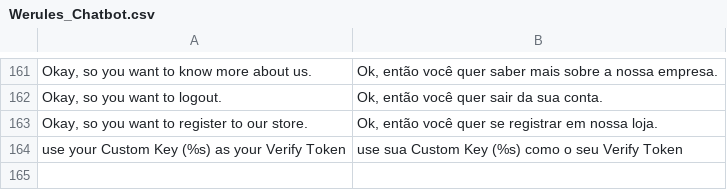
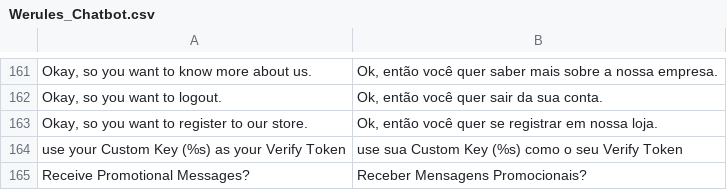
Before and after one commit to blopa/Magento-Chatbot, a CSV file: Magento-Root/app/locale/pt_BR/Werules_Chatbot.csv, drawn as a sheet; only a part is shown, gaps mark what is left out.

```diff
--- a/Magento-Root/app/locale/pt_BR/Werules_Chatbot.csv
+++ b/Magento-Root/app/locale/pt_BR/Werules_Chatbot.csv
@@ -164 +164,2 @@
 "use your Custom Key (%s) as your Verify Token","use sua Custom Key (%s) como o seu Verify Token"
+"Receive Promotional Messages?","Receber Mensagens Promocionais?"
```
Also changed, not shown: Magento-Root/app/locale/en_US/Werules_Chatbot.csv, 1 other file.
